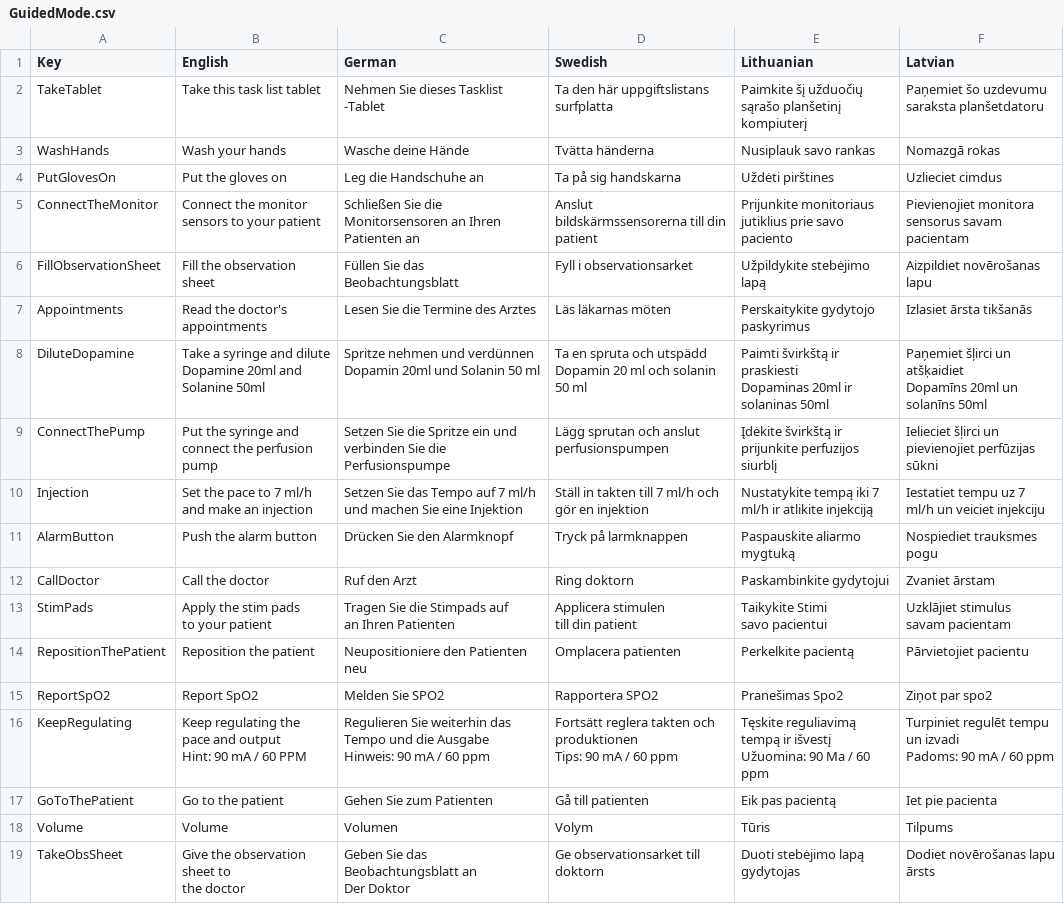
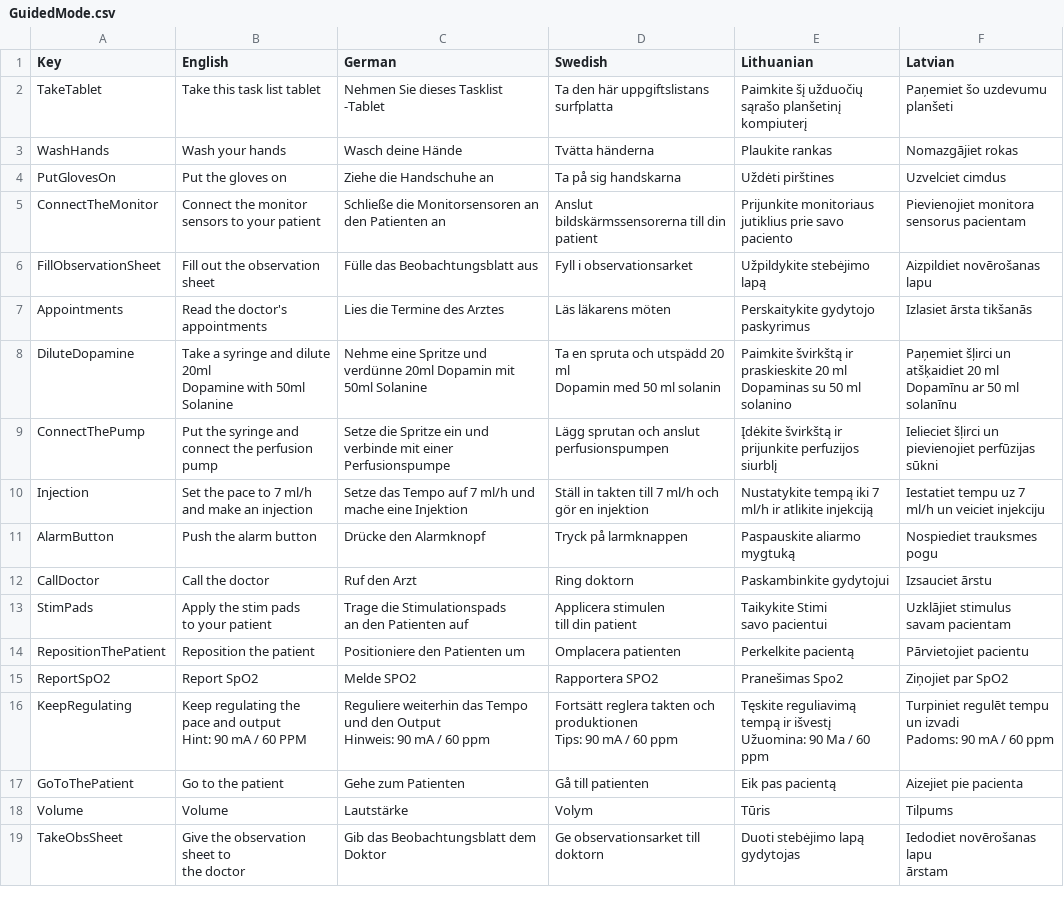
Before and after one commit to XRINTAMT/DTNET, a CSV file: Assets/Resources/Localization/GuidedMode.csv, drawn as a sheet; only a part is shown; ↵ is a line break in a cell; the diff covers the shown part only; the diff names each change by its address in the sheet, - before the commit and + after, or states it on an @@ line.

```diff
--- a/Assets/Resources/Localization/GuidedMode.csv
+++ b/Assets/Resources/Localization/GuidedMode.csv
-F2 (Latvian): Paņemiet šo uzdevumu saraksta planšetdatoru
+F2 (Latvian): Paņemiet šo uzdevumu planšeti
-C3 (German): Wasche deine Hände
+C3 (German): Wasch deine Hände
-E3 (Lithuanian): Nusiplauk savo rankas
+E3 (Lithuanian): Plaukite rankas
-F3 (Latvian): Nomazgā rokas
+F3 (Latvian): Nomazgājiet rokas
-C4 (German): Leg die Handschuhe an
+C4 (German): Ziehe die Handschuhe an
-F4 (Latvian): Uzlieciet cimdus
+F4 (Latvian): Uzvelciet cimdus
-C5 (German): Schließen Sie die Monitorsensoren an Ihren Patienten an
+C5 (German): Schließe die Monitorsensoren an den Patienten an
-F5 (Latvian): Pievienojiet monitora sensorus savam pacientam
+F5 (Latvian): Pievienojiet monitora sensorus pacientam
-B6 (English): Fill the observation sheet
+B6 (English): Fill out the observation sheet
-C6 (German): Füllen Sie das Beobachtungsblatt
+C6 (German): Fülle das Beobachtungsblatt aus
-C7 (German): Lesen Sie die Termine des Arztes
+C7 (German): Lies die Termine des Arztes
-D7 (Swedish): Läs läkarnas möten
+D7 (Swedish): Läs läkarens möten
-B8 (English): …and dilute ↵ Dopamine 20ml and Solanine 50ml
+B8 (English): …and dilute 20ml ↵ Dopamine with 50ml Solanine
-C8 (German): Spritze nehmen und verdünnen ↵ Dopamin 20ml und Solanin 50 ml
+C8 (German): Nehme eine Spritze und verdünne 20ml Dopamin mit 50ml Solanine
-D8 (Swedish): …och utspädd ↵ Dopamin 20 ml och solanin 50 ml
+D8 (Swedish): …och utspädd 20 ml ↵ Dopamin med 50 ml solanin
-E8 (Lithuanian): Paimti švirkštą ir praskiesti ↵ Dopaminas 20ml ir solaninas 50ml
+E8 (Lithuanian): Paimkite švirkštą ir praskieskite 20 ml ↵ Dopaminas su 50 ml solanino
-F8 (Latvian): …un atšķaidiet ↵ Dopamīns 20ml un solanīns 50ml
+F8 (Latvian): …un atšķaidiet 20 ml ↵ Dopamīnu ar 50 ml solanīnu
-C9 (German): Setzen Sie die Spritze ein und verbinden Sie die Perfusionspumpe
+C9 (German): Setze die Spritze ein und verbinde mit einer Perfusionspumpe
-C10 (German): Setzen Sie das Tempo auf 7 ml/h und machen Sie eine Injektion
+C10 (German): Setze das Tempo auf 7 ml/h und mache eine Injektion
-C11 (German): Drücken Sie den Alarmknopf
+C11 (German): Drücke den Alarmknopf
-F12 (Latvian): Zvaniet ārstam
+F12 (Latvian): Izsauciet ārstu
-C13 (German): Tragen Sie die Stimpads auf ↵ an Ihren Patienten
+C13 (German): Trage die Stimulationspads ↵ an den Patienten auf
-C14 (German): Neupositioniere den Patienten neu
+C14 (German): Positioniere den Patienten um
-C15 (German): Melden Sie SPO2
+C15 (German): Melde SPO2
-F15 (Latvian): Ziņot par spo2
+F15 (Latvian): Ziņojiet par SpO2
-C16 (German): Regulieren Sie weiterhin das Tempo und die Ausgabe ↵ Hinweis: 90…
+C16 (German): Reguliere weiterhin das Tempo und den Output ↵ Hinweis: 90…
-C17 (German): Gehen Sie zum Patienten
+C17 (German): Gehe zum Patienten
-F17 (Latvian): Iet pie pacienta
+F17 (Latvian): Aizejiet pie pacienta
-C18 (German): Volumen
+C18 (German): Lautstärke
-C19 (German): Geben Sie das Beobachtungsblatt an ↵ Der Doktor
+C19 (German): Gib das Beobachtungsblatt dem ↵ Doktor
-F19 (Latvian): Dodiet novērošanas lapu ↵ ārsts
+F19 (Latvian): Iedodiet novērošanas lapu ↵ ārstam
```
Also changed, not shown: 6 edited cells elsewhere in this file, Assets/Resources/Localization/ExamMode.csv, Assets/Resources/Localization/Menu.csv, 3 other files.
